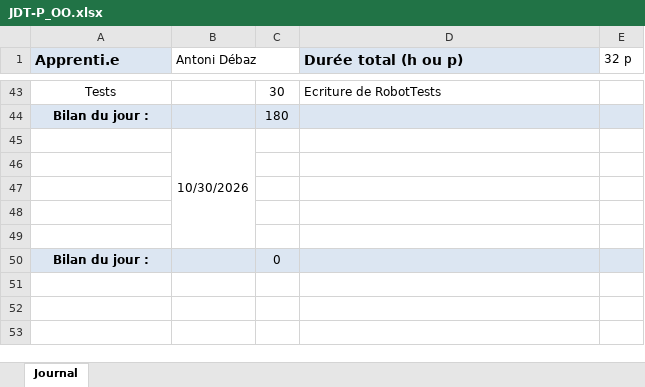
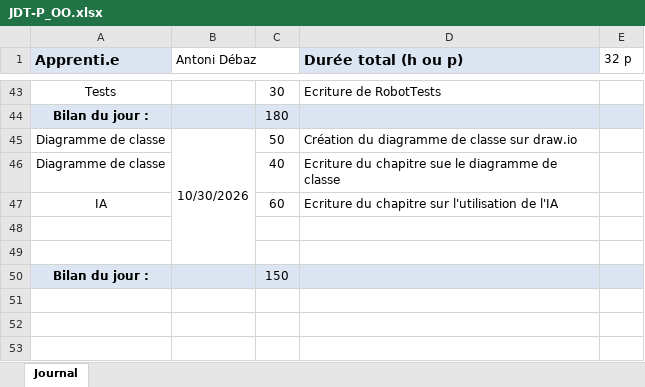
Before and after one commit to AntoDeba/P_OO-ShootMeUp, an Excel workbook: doc/JDT-P_OO.xlsx, sheet Journal, drawn as a sheet; only a part is shown, gaps mark what is left out; values as stored, in another font and other column widths than the file's, no borders; removed rows and columns are numbered as before the commit, all else as after; the diff names each change by its address in the sheet, - before the commit and + after, or states it on an @@ line.

Commit message:
doc(rapport) ecriture du chapitre sur l'utilisation de l'IA

```diff
--- a/doc/JDT-P_OO.xlsx (sheet Journal)
+++ b/doc/JDT-P_OO.xlsx (sheet Journal)
-row 45:  | 10/30/2026
+row 45: Diagramme de classe | 10/30/2026 | 50 | Création du diagramme de classe sur draw.io
+row 46: Diagramme de classe |  | 40 | Ecriture du chapitre sue le diagramme de classe
+row 47: IA |  | 60 | Ecriture du chapitre sur l'utilisation de l'IA
-row 48: (empty)
-row 49: (empty)
-C50: 0
+C50: 150
```
Also changed, not shown: 2 other files.
